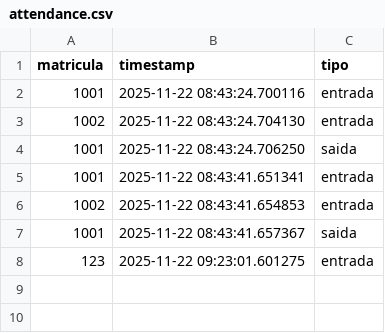
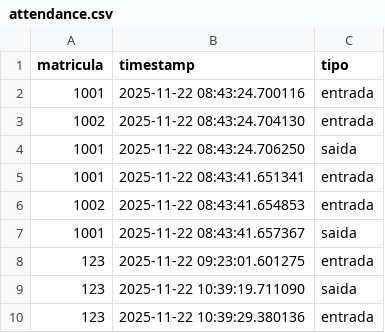
Before and after one commit to lucass235/Entreviste_App, a CSV file: data/attendance.csv, drawn as a sheet; the diff names each change by its address in the sheet, - before the commit and + after, or states it on an @@ line.

Commit message:
update readme and data

```diff
--- a/data/attendance.csv
+++ b/data/attendance.csv
+row 9: 123 | 2025-11-22 10:39:19.711090 | saida
+row 10: 123 | 2025-11-22 10:39:29.380136 | entrada
```
Also changed, not shown: 8 other files.
